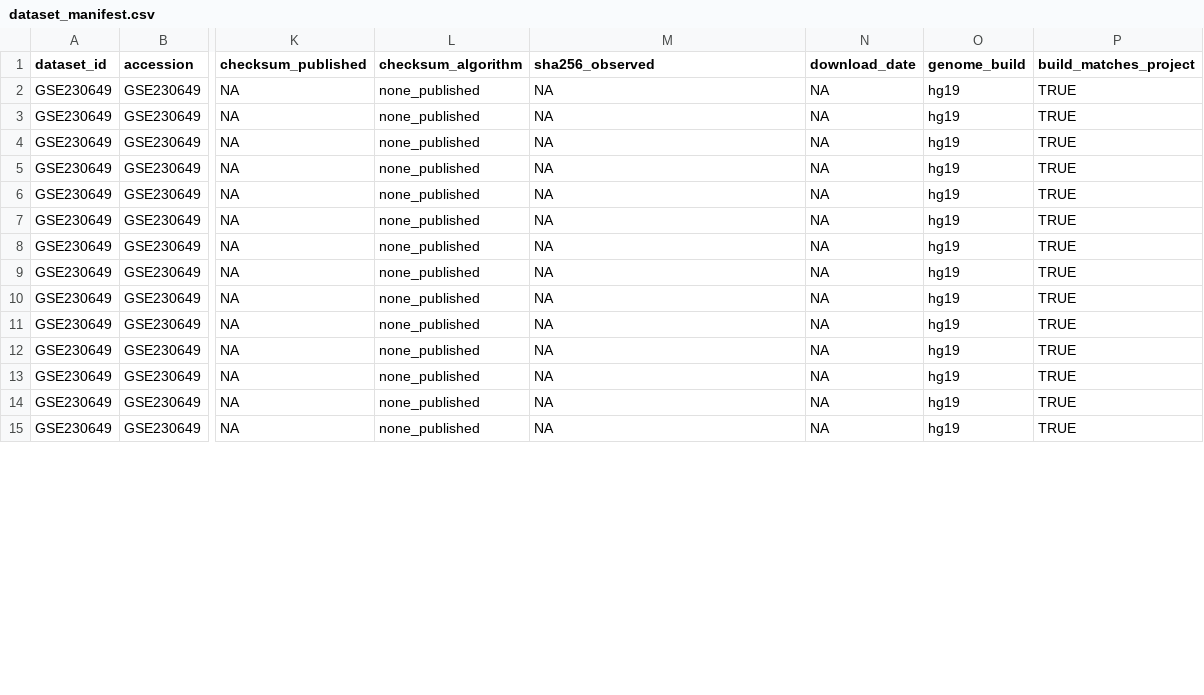
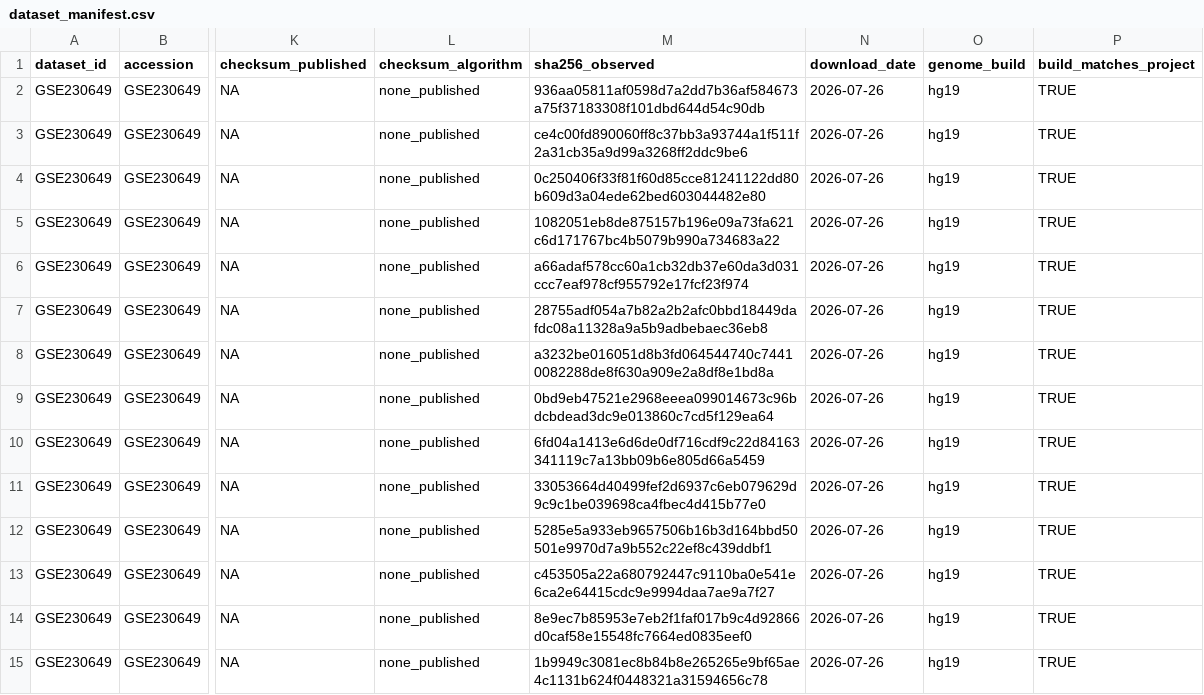
Before and after one commit to ImmunoScholar/sclc-myc-regulatory-hubs, a CSV file: data/metadata/dataset_manifest.csv, drawn as a sheet; only a part is shown, gaps mark what is left out; the diff covers the shown part only; the diff names each change by its address in the sheet, - before the commit and + after, or states it on an @@ line.

Commit message:
data: M4 complete — 66 files verified, QC passing, GSE261348 deposit gap characterised (R-17)

```diff
--- a/data/metadata/dataset_manifest.csv
+++ b/data/metadata/dataset_manifest.csv
-M2 (sha256_observed): NA
+M2 (sha256_observed): 936aa05811af0598d7a2dd7b36af584673a75f37183308f101dbd644d54c90db
-N2:N15 (download_date): NA
+N2:N15 (download_date): 2026-07-26
-M3 (sha256_observed): NA
+M3 (sha256_observed): ce4c00fd890060ff8c37bb3a93744a1f511f2a31cb35a9d99a3268ff2ddc9be6
-M4 (sha256_observed): NA
+M4 (sha256_observed): 0c250406f33f81f60d85cce81241122dd80b609d3a04ede62bed603044482e80
-M5 (sha256_observed): NA
+M5 (sha256_observed): 1082051eb8de875157b196e09a73fa621c6d171767bc4b5079b990a734683a22
-M6 (sha256_observed): NA
+M6 (sha256_observed): a66adaf578cc60a1cb32db37e60da3d031ccc7eaf978cf955792e17fcf23f974
-M7 (sha256_observed): NA
+M7 (sha256_observed): 28755adf054a7b82a2b2afc0bbd18449dafdc08a11328a9a5b9adbebaec36eb8
-M8 (sha256_observed): NA
+M8 (sha256_observed): a3232be016051d8b3fd064544740c74410082288de8f630a909e2a8df8e1bd8a
-M9 (sha256_observed): NA
+M9 (sha256_observed): 0bd9eb47521e2968eeea099014673c96bdcbdead3dc9e013860c7cd5f129ea64
-M10 (sha256_observed): NA
+M10 (sha256_observed): 6fd04a1413e6d6de0df716cdf9c22d84163341119c7a13bb09b6e805d66a5459
-M11 (sha256_observed): NA
+M11 (sha256_observed): 33053664d40499fef2d6937c6eb079629d9c9c1be039698ca4fbec4d415b77e0
-M12 (sha256_observed): NA
+M12 (sha256_observed): 5285e5a933eb9657506b16b3d164bbd50501e9970d7a9b552c22ef8c439ddbf1
-M13 (sha256_observed): NA
+M13 (sha256_observed): c453505a22a680792447c9110ba0e541e6ca2e64415cdc9e9994daa7ae9a7f27
-M14 (sha256_observed): NA
+M14 (sha256_observed): 8e9ec7b85953e7eb2f1faf017b9c4d92866d0caf58e15548fc7664ed0835eef0
-M15 (sha256_observed): NA
+M15 (sha256_observed): 1b9949c3081ec8b84b8e265265e9bf65ae4c1131b624f0448321a31594656c78
```
Also changed, not shown: 104 edited cells elsewhere in this file, 12 other files.
